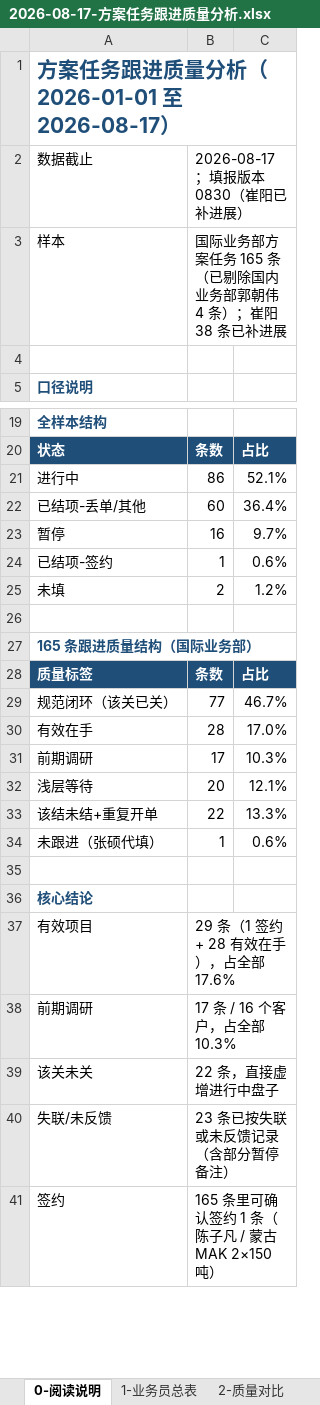
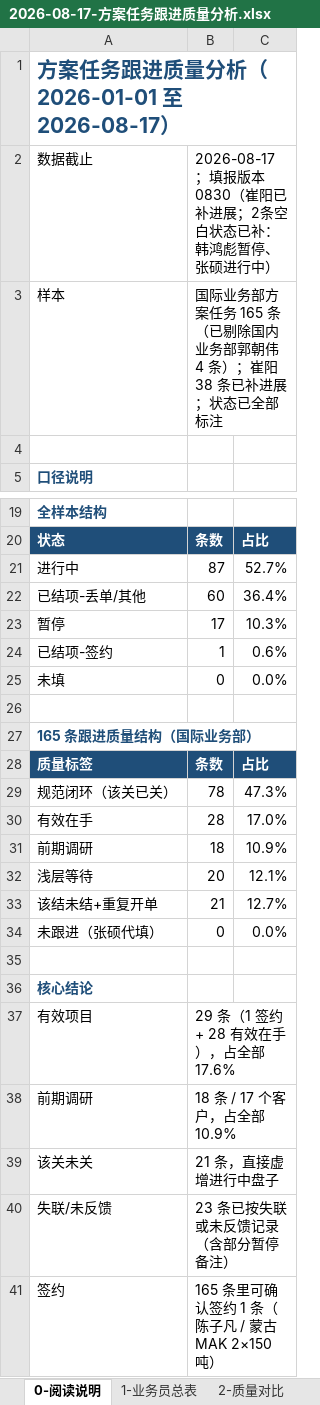
Before and after one commit to liborvybral-collab/sron, an Excel workbook: docs/reports/briefings/business/2026-08-17-方案任务跟进质量分析.xlsx, sheet 0-阅读说明, drawn as a sheet; only a part is shown, gaps mark what is left out; values as stored, in another font and other column widths than the file's, no borders; the diff names each change by its address in the sheet, - before the commit and + after, or states it on an @@ line.

```diff
--- a/docs/reports/briefings/business/2026-08-17-方案任务跟进质量分析.xlsx (sheet 0-阅读说明)
+++ b/docs/reports/briefings/business/2026-08-17-方案任务跟进质量分析.xlsx (sheet 0-阅读说明)
-B2: 2026-08-17；填报版本 0830（崔阳已补进展）
+B2: 2026-08-17；填报版本 0830（崔阳已补进展；2条空白状态已补：韩鸿彪暂停、张硕进行中）
-B3: …已补进展
+B3: …已补进展；状态已全部标注
-B21: 86
+B21: 87
-C21: 52.1%
+C21: 52.7%
-B23: 16
+B23: 17
-C23: 9.7%
+C23: 10.3%
-B25: 2
+B25: 0
-C25: 1.2%
+C25: 0.0%
-B29: 77
+B29: 78
-C29: 46.7%
+C29: 47.3%
-B31: 17
+B31: 18
-C31: 10.3%
+C31: 10.9%
-B33: 22
+B33: 21
-C33: 13.3%
+C33: 12.7%
-B34: 1
+B34: 0
-C34: 0.6%
+C34: 0.0%
-B38: 17 条 / 16 个客户，占全部 10.3%
+B38: 18 条 / 17 个客户，占全部 10.9%
-B39: 22 条，直接虚增进行中盘子
+B39: 21 条，直接虚增进行中盘子
```
Also changed, not shown: sheet 9-客户集中度, sheet 1-业务员总表, sheet 7-全量明细, sheet 8-逐人要点, sheet 11-打单能力排名, sheet 5-该结未结与重复, 5 more sheets, data/planning-ops/2026-08/方案任务明细-累计创建-20260101-0817-0830更新.xlsx, 8 other files.
